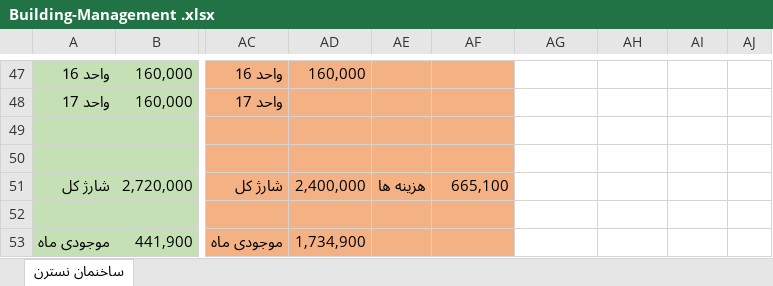
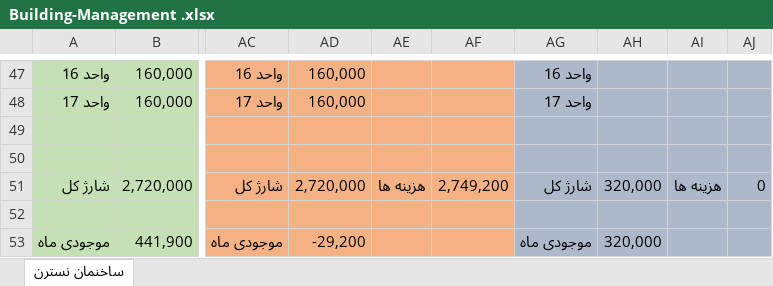
Before and after one commit to alizadeh-mohsen/Buikding-Management, an Excel workbook: Building-Management .xlsx, sheet ساخنمان نسترن, drawn as a sheet; only a part is shown, gaps mark what is left out; values as stored, in another font and other column widths than the file's, no borders; the diff covers the shown part only; the diff names each change by its address in the sheet, - before the commit and + after, or states it on an @@ line.

```diff
--- a/Building-Management .xlsx (sheet ساخنمان نسترن)
+++ b/Building-Management .xlsx (sheet ساخنمان نسترن)
-AG47:AJ53 fill: none
+AG47:AJ53 fill: #ADB9CA
-AG47: (empty)
+AG47: واحد 16
-AD48: (empty)
+AD48: 160,000
-AG48: (empty)
+AG48: واحد 17
-AD51: 2,400,000
+AD51: 2,720,000
-AF51: 665,100
+AF51: 2,749,200
-AG51: (empty)
+AG51: شارژ کل
-AH51: (empty)
+AH51: 320,000
-AI51: (empty)
+AI51: هزینه ها
-AJ51: (empty)
+AJ51: 0
-AD53: 1,734,900
+AD53: -29,200
-AG53: (empty)
+AG53: موجودی ماه
-AH53: (empty)
+AH53: 320,000
```
Also changed, not shown: 30 edited cells, cell formats and merged cells elsewhere in this sheet.
